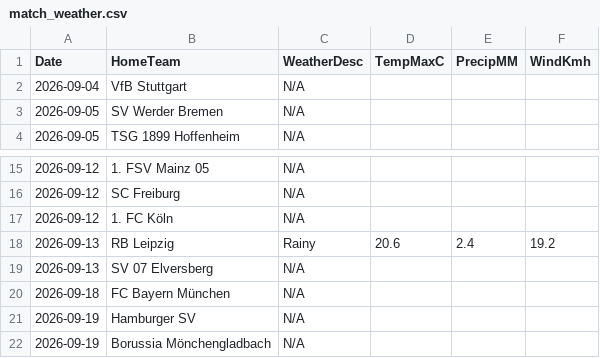
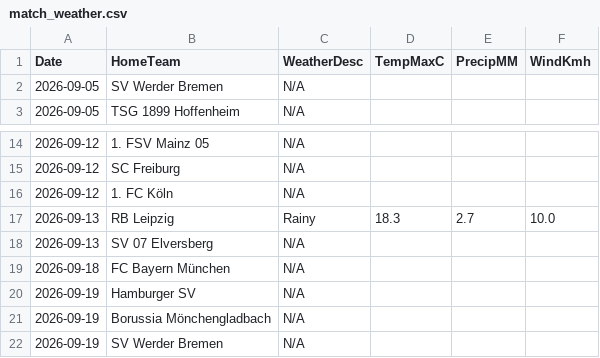
Before and after one commit to gmalbert/bundesliga, a CSV file: data_files/raw/match_weather.csv, drawn as a sheet; only a part is shown, gaps mark what is left out; the shorter side is filled out with more unchanged rows.

```diff
--- a/data_files/raw/match_weather.csv
+++ b/data_files/raw/match_weather.csv
@@ -1,3 +1,2 @@
 Date,HomeTeam,WeatherDesc,TempMaxC,PrecipMM,WindKmh
-2026-09-04,VfB Stuttgart,N/A,,,
 2026-09-05,SV Werder Bremen,N/A,,,
@@ -17,3 +16,3 @@ Date,HomeTeam,WeatherDesc,TempMaxC,PrecipMM,WindKmh
 2026-09-12,1. FC Köln,N/A,,,
-2026-09-13,RB Leipzig,Rainy,20.6,2.4,19.2
+2026-09-13,RB Leipzig,Rainy,18.3,2.7,10.0
 2026-09-13,SV 07 Elversberg,N/A,,,
```
Also changed, not shown: data_files/upcoming_fixtures.csv, models/poisson_strengths.csv, 3 other files.
